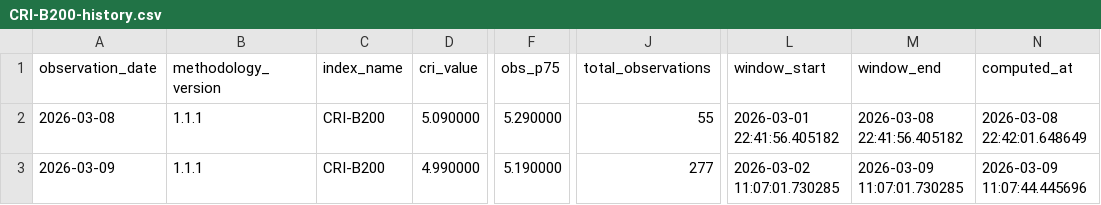
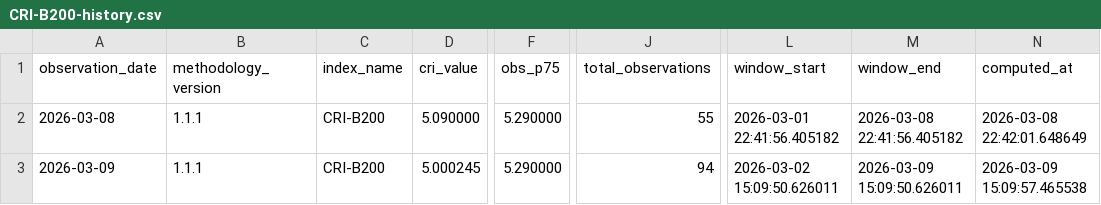
Before and after one commit to ccir-index/ccir-data, a CSV file: cri-b200/CRI-B200-history.csv, drawn as a sheet; only a part is shown, gaps mark what is left out; the diff names each change by its address in the sheet, - before the commit and + after, or states it on an @@ line.

Commit message:
Update CRI-B200 history through 2026-03-09

```diff
--- a/cri-b200/CRI-B200-history.csv
+++ b/cri-b200/CRI-B200-history.csv
-D3 (cri_value): 4.990000
+D3 (cri_value): 5.000245
-F3 (obs_p75): 5.190000
+F3 (obs_p75): 5.290000
-J3 (total_observations): 277
+J3 (total_observations): 94
-L3 (window_start): 2026-03-02 11:07:01.730285
+L3 (window_start): 2026-03-02 15:09:50.626011
-M3 (window_end): 2026-03-09 11:07:01.730285
+M3 (window_end): 2026-03-09 15:09:50.626011
-N3 (computed_at): 2026-03-09 11:07:44.445696
+N3 (computed_at): 2026-03-09 15:09:57.465538
```
